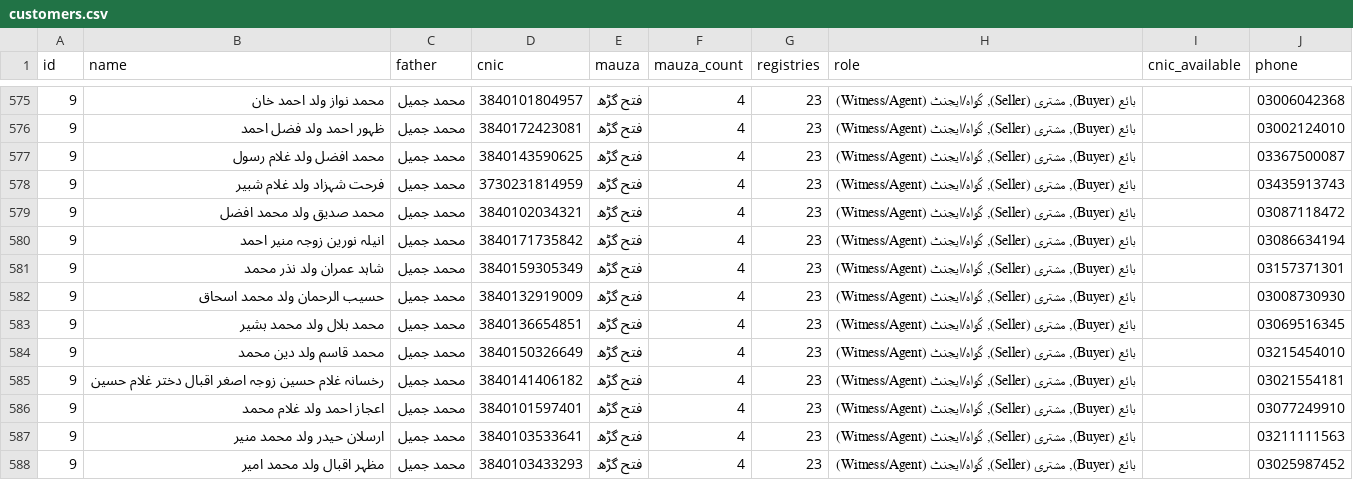
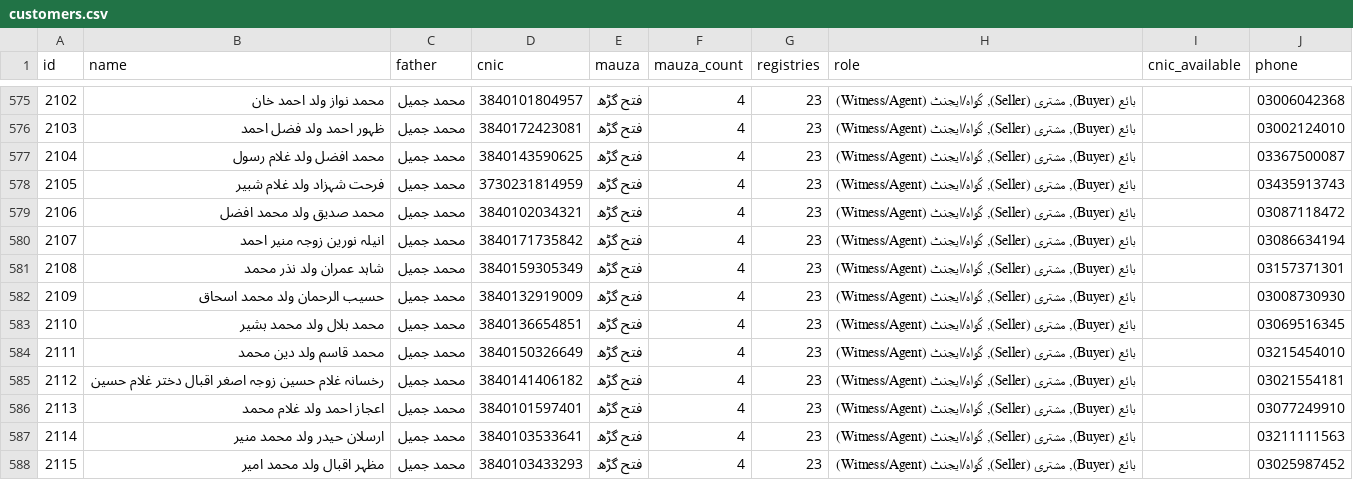
Before and after one commit to falaksher3809-coder/GPCPLRA, a CSV file: customers.csv, drawn as a sheet; only a part is shown, gaps mark what is left out; the diff covers the shown part only; the diff names each change by its address in the sheet, - before the commit and + after, or states it on an @@ line.

```diff
--- a/customers.csv
+++ b/customers.csv
-A575 (id): 9
+A575 (id): 2102
-A576 (id): 9
+A576 (id): 2103
-A577 (id): 9
+A577 (id): 2104
-A578 (id): 9
+A578 (id): 2105
-A579 (id): 9
+A579 (id): 2106
-A580 (id): 9
+A580 (id): 2107
-A581 (id): 9
+A581 (id): 2108
-A582 (id): 9
+A582 (id): 2109
-A583 (id): 9
+A583 (id): 2110
-A584 (id): 9
+A584 (id): 2111
-A585 (id): 9
+A585 (id): 2112
-A586 (id): 9
+A586 (id): 2113
-A587 (id): 9
+A587 (id): 2114
-A588 (id): 9
+A588 (id): 2115
```
Also changed, not shown: 103 edited cells elsewhere in this file.
